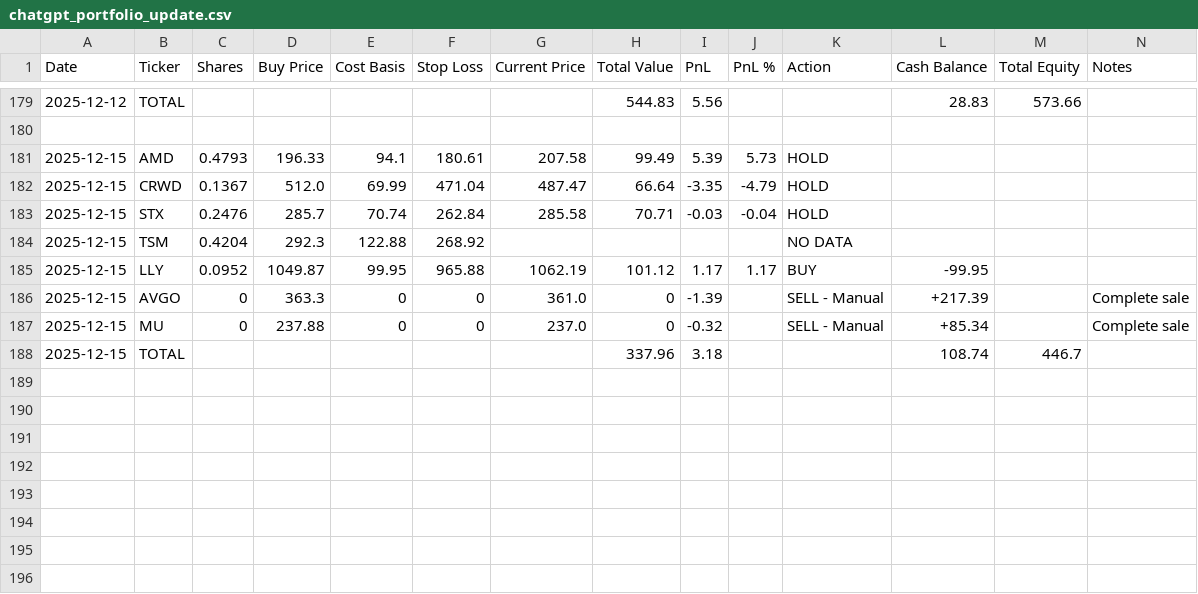
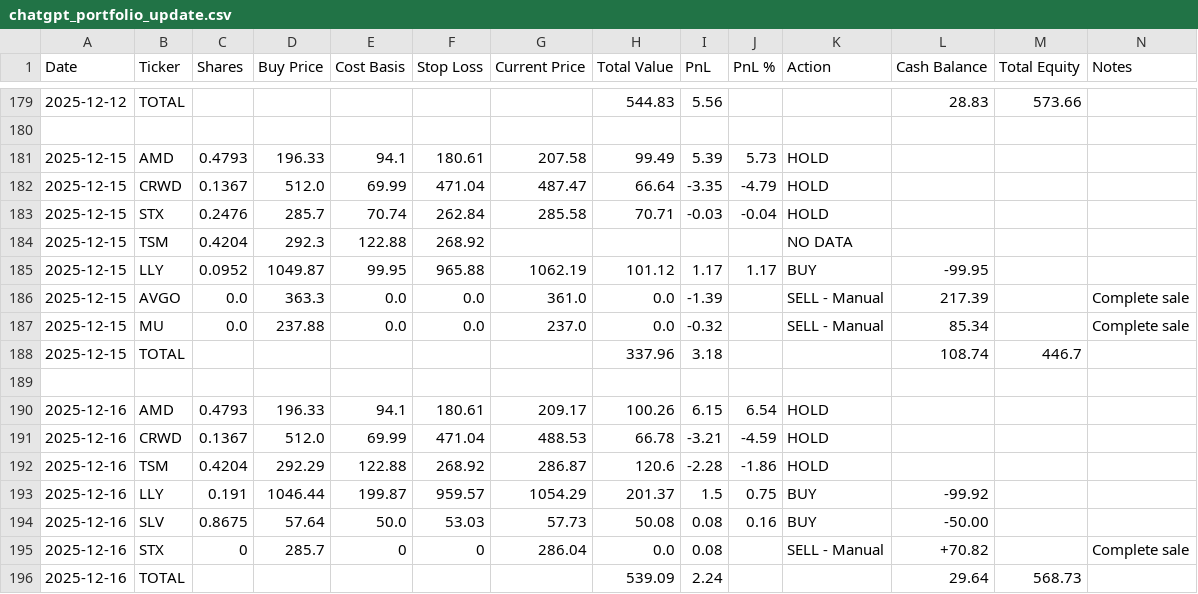
Before and after one commit to ofergr/ChatGPT-Micro-Cap-Experiment, a CSV file: Start Your Own/chatgpt_portfolio_update.csv, drawn as a sheet; only a part is shown, gaps mark what is left out.

```diff
--- a/Start Your Own/chatgpt_portfolio_update.csv
+++ b/Start Your Own/chatgpt_portfolio_update.csv
@@ -185,4 +185,12 @@ Date,Ticker,Shares,Buy Price,Cost Basis,Stop Loss,Current Price,Total Value,PnL,
 2025-12-15,LLY,0.0952,1049.87,99.95,965.88,1062.19,101.12,1.17,1.17,BUY,-99.95,,
-2025-12-15,AVGO,0,363.3,0,0,361.0,0,-1.39,,SELL - Manual,+217.39,,Complete sale
-2025-12-15,MU,0,237.88,0,0,237.0,0,-0.32,,SELL - Manual,+85.34,,Complete sale
+2025-12-15,AVGO,0.0,363.3,0.0,0.0,361.0,0.0,-1.39,,SELL - Manual,217.39,,Complete sale
+2025-12-15,MU,0.0,237.88,0.0,0.0,237.0,0.0,-0.32,,SELL - Manual,85.34,,Complete sale
 2025-12-15,TOTAL,,,,,,337.96,3.18,,,108.74,446.7,
+,,,,,,,,,,,,,
+2025-12-16,AMD,0.4793,196.33,94.1,180.61,209.17,100.26,6.15,6.54,HOLD,,,
+2025-12-16,CRWD,0.1367,512.0,69.99,471.04,488.53,66.78,-3.21,-4.59,HOLD,,,
+2025-12-16,TSM,0.4204,292.29,122.88,268.92,286.87,120.6,-2.28,-1.86,HOLD,,,
+2025-12-16,LLY,0.191,1046.44,199.87,959.57,1054.29,201.37,1.5,0.75,BUY,-99.92,,
+2025-12-16,SLV,0.8675,57.64,50.0,53.03,57.73,50.08,0.08,0.16,BUY,-50.00,,
+2025-12-16,STX,0,285.7,0,0,286.04,0.0,0.08,,SELL - Manual,+70.82,,Complete sale
+2025-12-16,TOTAL,,,,,,539.09,2.24,,,29.64,568.73,
```
Also changed, not shown: Start Your Own/chatgpt_trade_log.csv.
